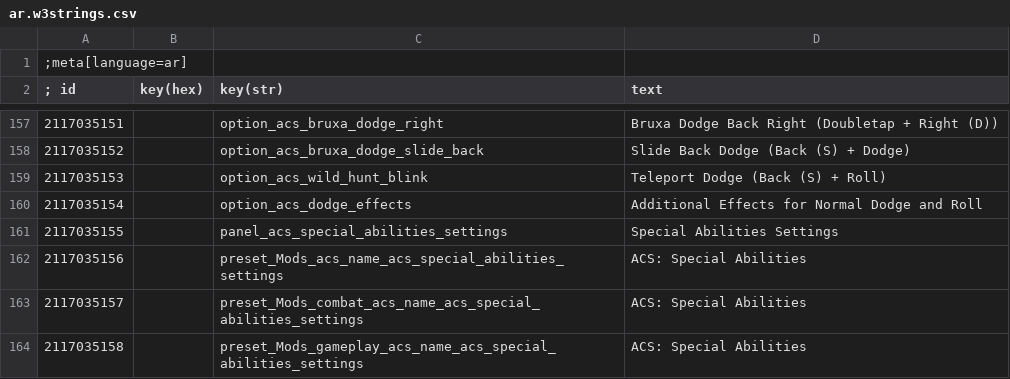
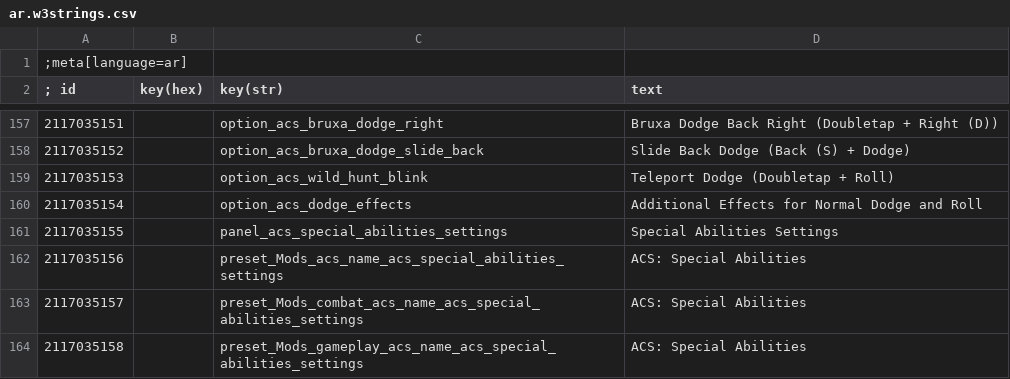
Before and after one commit to apokryphus/advanced-combat-system, a CSV file: strings/ar.w3strings.csv, drawn as a sheet; only a part is shown, gaps mark what is left out.

```diff
--- a/strings/ar.w3strings.csv
+++ b/strings/ar.w3strings.csv
@@ -158,3 +158,3 @@
 2117035152|        |option_acs_bruxa_dodge_slide_back|Slide Back Dodge (Back (S) + Dodge)
-2117035153|        |option_acs_wild_hunt_blink|Teleport Dodge (Back (S) + Roll)
+2117035153|        |option_acs_wild_hunt_blink|Teleport Dodge (Doubletap + Roll)
 2117035154|        |option_acs_dodge_effects|Additional Effects for Normal Dodge and Roll
```
Also changed, not shown: strings/br.w3strings.csv, strings/cn.w3strings.csv, 46 other files.
